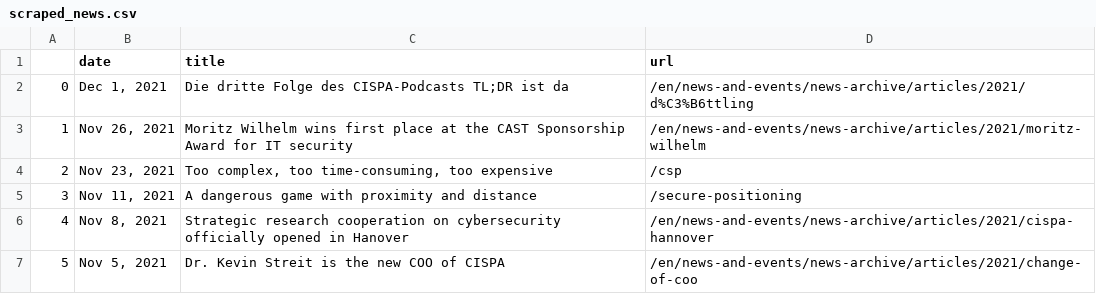
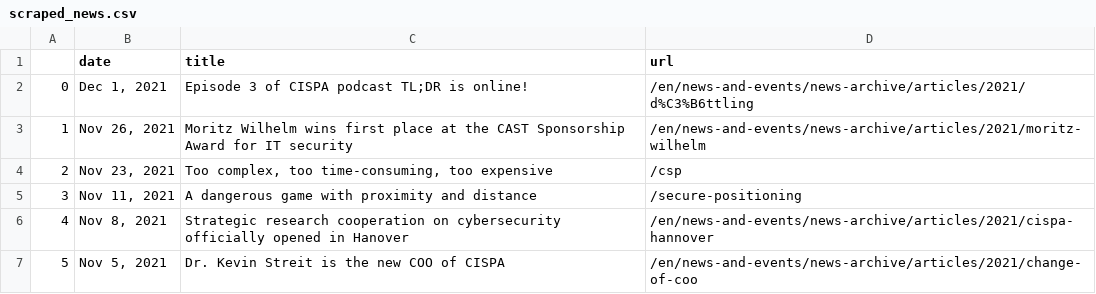
Before and after one commit to gbolduan/data_harvest, a CSV file: scraped_news.csv, drawn as a sheet; only a part is shown.

```diff
--- a/scraped_news.csv
+++ b/scraped_news.csv
@@ -1,3 +1,3 @@
 ,date,title,url
-0,"Dec 1, 2021",Die dritte Folge des CISPA-Podcasts TL;DR ist da,/en/news-and-events/news-archive/articles/2021/d%C3%B6ttling
+0,"Dec 1, 2021",Episode 3 of CISPA podcast TL;DR is online!,/en/news-and-events/news-archive/articles/2021/d%C3%B6ttling
 1,"Nov 26, 2021",Moritz Wilhelm wins first place at the CAST Sponsorship Award for IT security,/en/news-and-events/news-archive/articles/2021/moritz-wilhelm
```
